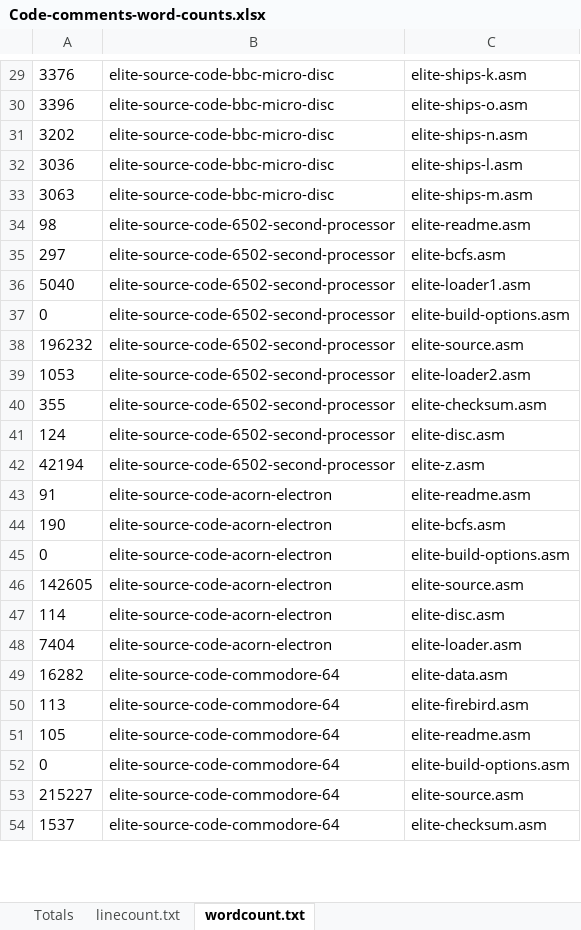
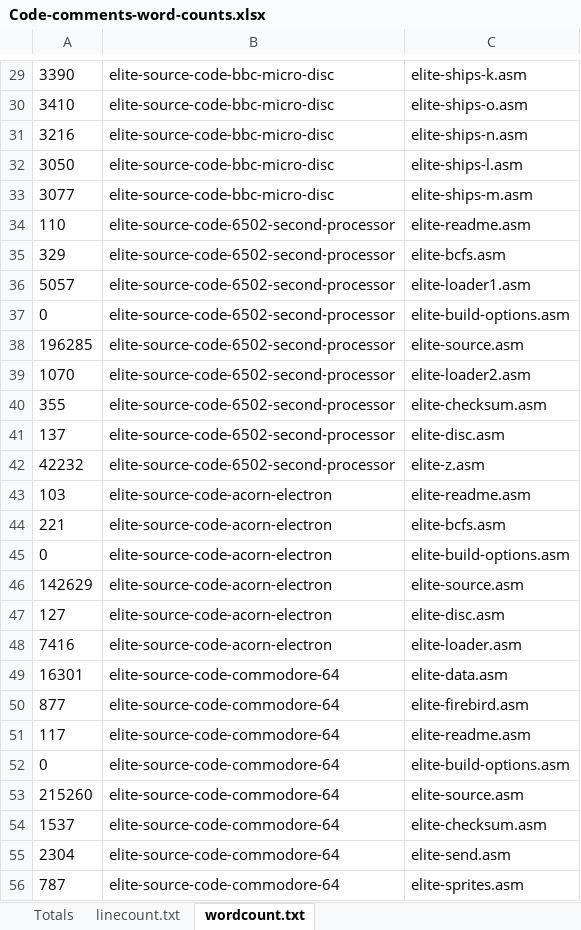
Before and after one commit to markmoxon/bbcelite-scripts, an Excel workbook: code-analysis/word-count-code-comments/Code-comments-word-counts.xlsx, sheet wordcount.txt, drawn as a sheet; only a part is shown, gaps mark what is left out; values as stored, in another font and other column widths than the file's, no borders; the diff covers the shown part only; the diff names each change by its address in the sheet, - before the commit and + after, or states it on an @@ line.

```diff
--- a/code-analysis/word-count-code-comments/Code-comments-word-counts.xlsx (sheet wordcount.txt)
+++ b/code-analysis/word-count-code-comments/Code-comments-word-counts.xlsx (sheet wordcount.txt)
-A29: 3376
+A29: 3390
-A30: 3396
+A30: 3410
-A31: 3202
+A31: 3216
-A32: 3036
+A32: 3050
-A33: 3063
+A33: 3077
-A34: 98
+A34: 110
-A35: 297
+A35: 329
-A36: 5040
+A36: 5057
-A38: 196232
+A38: 196285
-A39: 1053
+A39: 1070
-A41: 124
+A41: 137
-A42: 42194
+A42: 42232
-A43: 91
+A43: 103
-A44: 190
+A44: 221
-A46: 142605
+A46: 142629
-A47: 114
+A47: 127
-A48: 7404
+A48: 7416
-A49: 16282
+A49: 16301
-A50: 113
+A50: 877
-A51: 105
+A51: 117
-A53: 215227
+A53: 215260
+row 55: 2304 | elite-source-code-commodore-64 | elite-send.asm
+row 56: 787 | elite-source-code-commodore-64 | elite-sprites.asm
```
Also changed, not shown: 1 removed row and 84 edited cells elsewhere in this sheet, sheet linecount.txt, sheet Totals.
